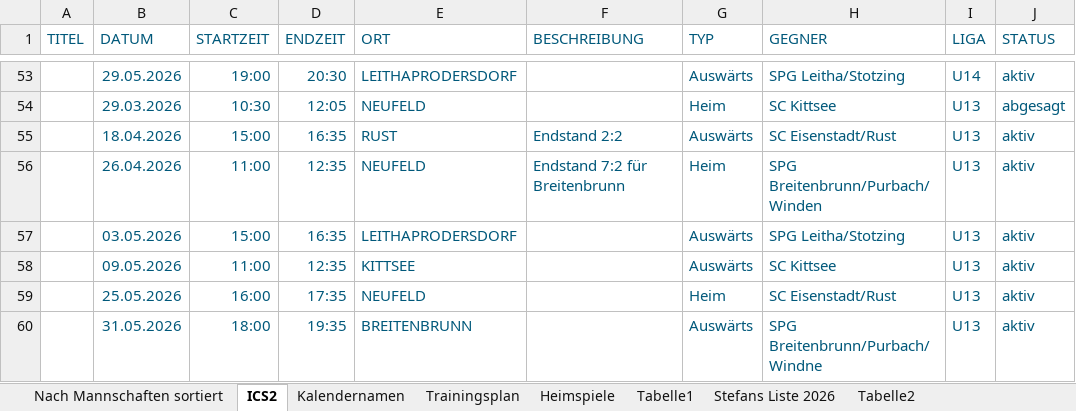
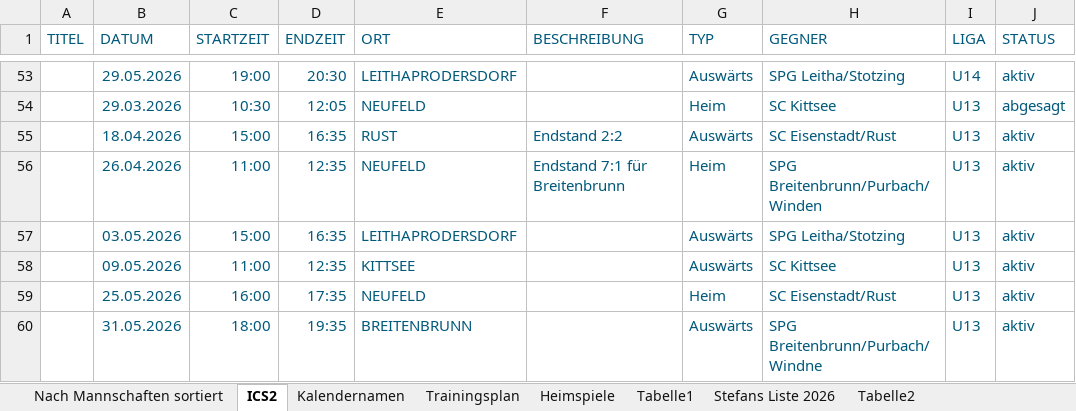
Before and after one commit to dtb-asv/asv-neufeld, an Excel workbook: Terminefussball_2026_Frühjahr.xlsx, sheet ICS2, drawn as a sheet; only a part is shown, gaps mark what is left out; values as stored, in another font and other column widths than the file's, no borders; the diff names each change by its address in the sheet, - before the commit and + after, or states it on an @@ line.

```diff
--- a/Terminefussball_2026_Frühjahr.xlsx (sheet ICS2)
+++ b/Terminefussball_2026_Frühjahr.xlsx (sheet ICS2)
-F56 (BESCHREIBUNG): Endstand 7:2 für Breitenbrunn
+F56 (BESCHREIBUNG): Endstand 7:1 für Breitenbrunn
```
Also changed, not shown: 3 other files.
